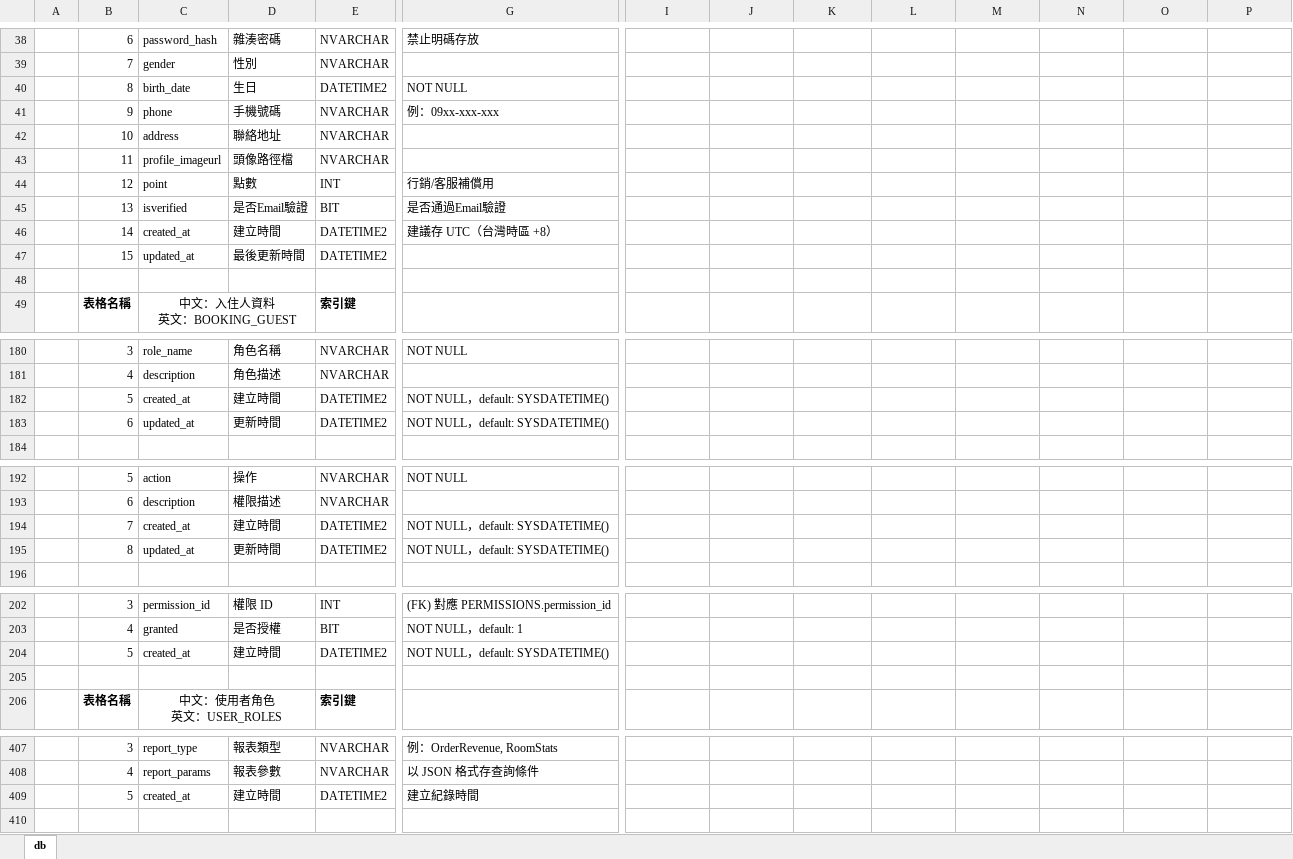
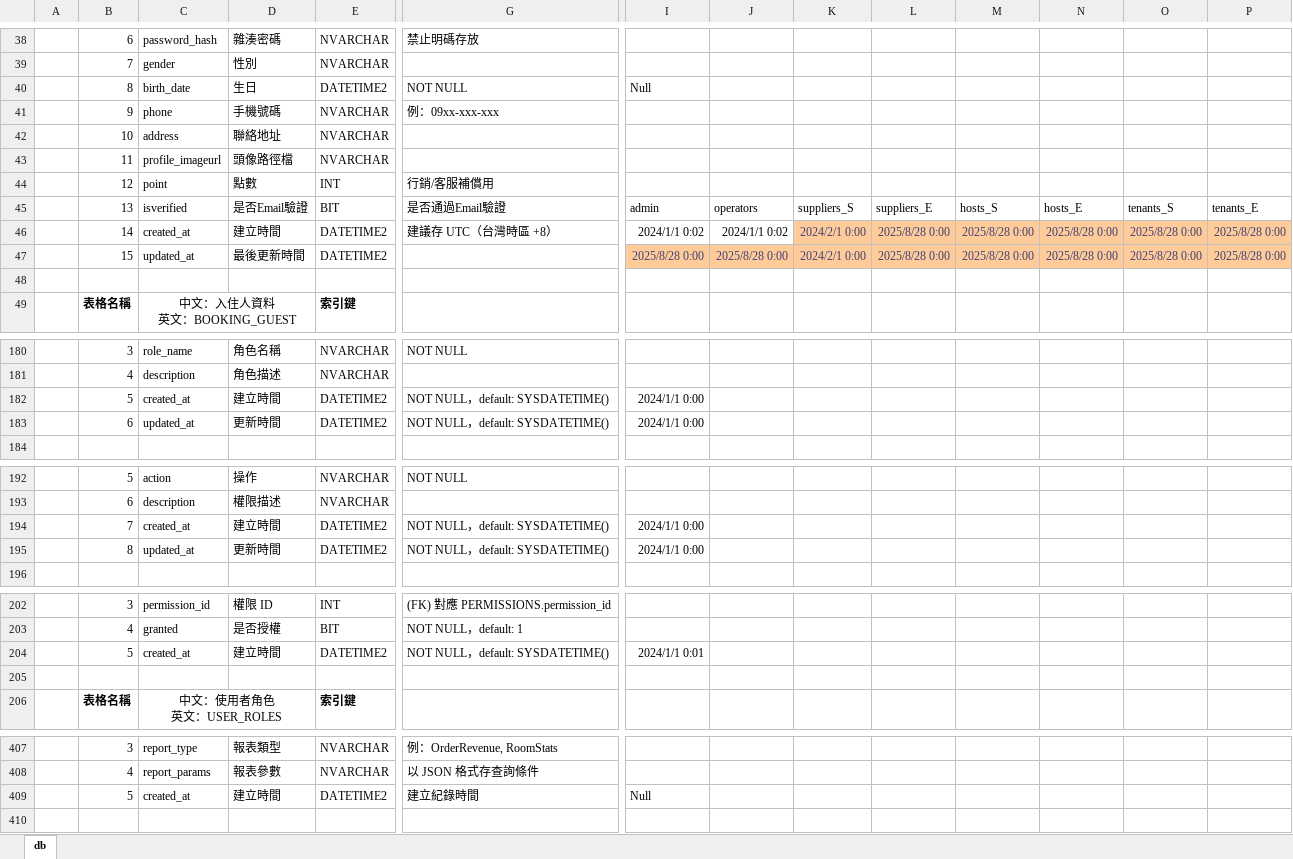
Before and after one commit to iSpanChase/RentalManagementPlatform, an Excel workbook: Document/專題/db_diagram.xlsx, sheet db, drawn as a sheet; only a part is shown, gaps mark what is left out; values as stored, in another font and other column widths than the file's, no borders; conditional formats not drawn; removed rows and columns are numbered as before the commit, all else as after; rows hold the shown columns only; the diff covers the shown part only; the diff names each change by its address in the sheet, - before the commit and + after, or states it on an @@ line.

```diff
--- a/Document/專題/db_diagram.xlsx (sheet db)
+++ b/Document/專題/db_diagram.xlsx (sheet db)
-I40: (empty)
+I40: Null
-row 45:  | 13 | isverified | 是否Email驗證 | BIT | 是否通過Email驗證
-row 46:  | 14 | created_at | 建立時間 | DATETIME2 | 建議存 UTC（台灣時區 +8）
-row 47:  | 15 | updated_at | 最後更新時間 | DATETIME2
+row 45:  | 13 | isverified | 是否Email驗證 | BIT | 是否通過Email驗證 | admin | operators | suppliers_S | suppliers_E | hosts_S | hosts_E | tenants_S | tenants_E
+row 46:  | 14 | created_at | 建立時間 | DATETIME2 | 建議存 UTC（台灣時區 +8） | 2024/1/1 0:02 | 2024/1/1 0:02 | 2024/2/1 0:00 | 2025/8/28 0:00 | 2025/8/28 0:00 | 2025/8/28 0:00 | 2025/8/28 0:00 | 2025/8/28 0:00
+row 47:  | 15 | updated_at | 最後更新時間 | DATETIME2 |  | 2025/8/28 0:00 | 2025/8/28 0:00 | 2024/2/1 0:00 | 2025/8/28 0:00 | 2025/8/28 0:00 | 2025/8/28 0:00 | 2025/8/28 0:00 | 2025/8/28 0:00
-I182:I183: (empty)
+I182:I183: 2024/1/1 0:00
-I194:I195: (empty)
+I194:I195: 2024/1/1 0:00
-I204: (empty)
+I204: 2024/1/1 0:01
-I409: (empty)
+I409: Null
```
Also changed, not shown: 2 edited cells elsewhere in this sheet, 44 other files.
